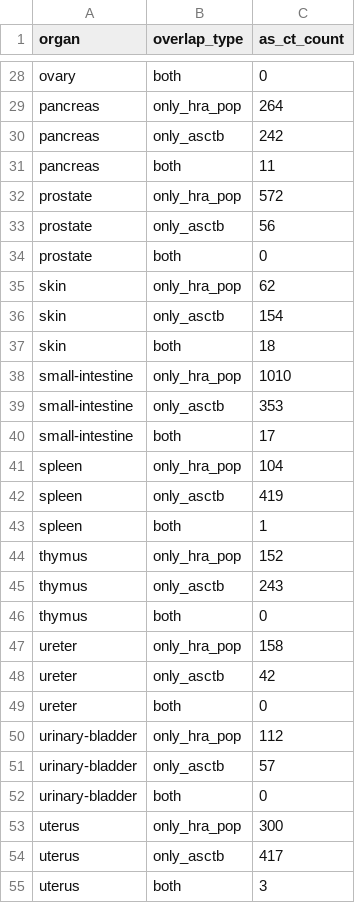
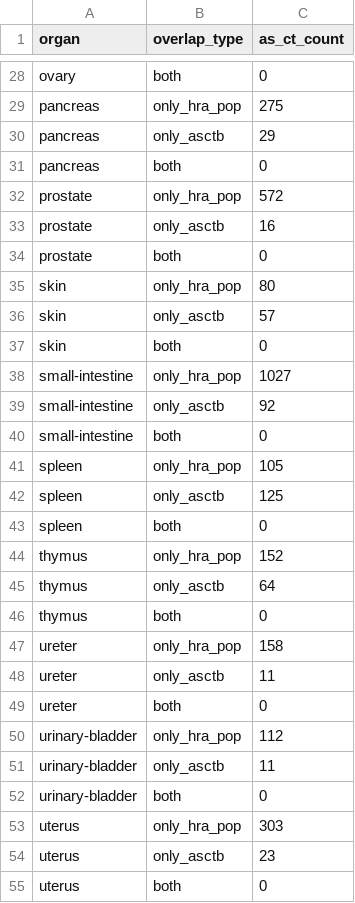
Before and after one commit to cns-iu/hra-pop-notebooks, a CSV file: asctb-vs-hra-pop/output/as_ct_overlap_by_organ.csv, drawn as a sheet; only a part is shown, gaps mark what is left out; the diff covers the shown part only; the diff names each change by its address in the sheet, - before the commit and + after, or states it on an @@ line.

```diff
--- a/asctb-vs-hra-pop/output/as_ct_overlap_by_organ.csv
+++ b/asctb-vs-hra-pop/output/as_ct_overlap_by_organ.csv
-C29 (as_ct_count): 264
+C29 (as_ct_count): 275
-C30 (as_ct_count): 242
+C30 (as_ct_count): 29
-C31 (as_ct_count): 11
+C31 (as_ct_count): 0
-C33 (as_ct_count): 56
+C33 (as_ct_count): 16
-C35 (as_ct_count): 62
+C35 (as_ct_count): 80
-C36 (as_ct_count): 154
+C36 (as_ct_count): 57
-C37 (as_ct_count): 18
+C37 (as_ct_count): 0
-C38 (as_ct_count): 1010
+C38 (as_ct_count): 1027
-C39 (as_ct_count): 353
+C39 (as_ct_count): 92
-C40 (as_ct_count): 17
+C40 (as_ct_count): 0
-C41 (as_ct_count): 104
+C41 (as_ct_count): 105
-C42 (as_ct_count): 419
+C42 (as_ct_count): 125
-C43 (as_ct_count): 1
+C43 (as_ct_count): 0
-C45 (as_ct_count): 243
+C45 (as_ct_count): 64
-C48 (as_ct_count): 42
+C48 (as_ct_count): 11
-C51 (as_ct_count): 57
+C51 (as_ct_count): 11
-C53 (as_ct_count): 300
+C53 (as_ct_count): 303
-C54 (as_ct_count): 417
+C54 (as_ct_count): 23
-C55 (as_ct_count): 3
+C55 (as_ct_count): 0
```
Also changed, not shown: 16 edited cells elsewhere in this file, 4 other files.
